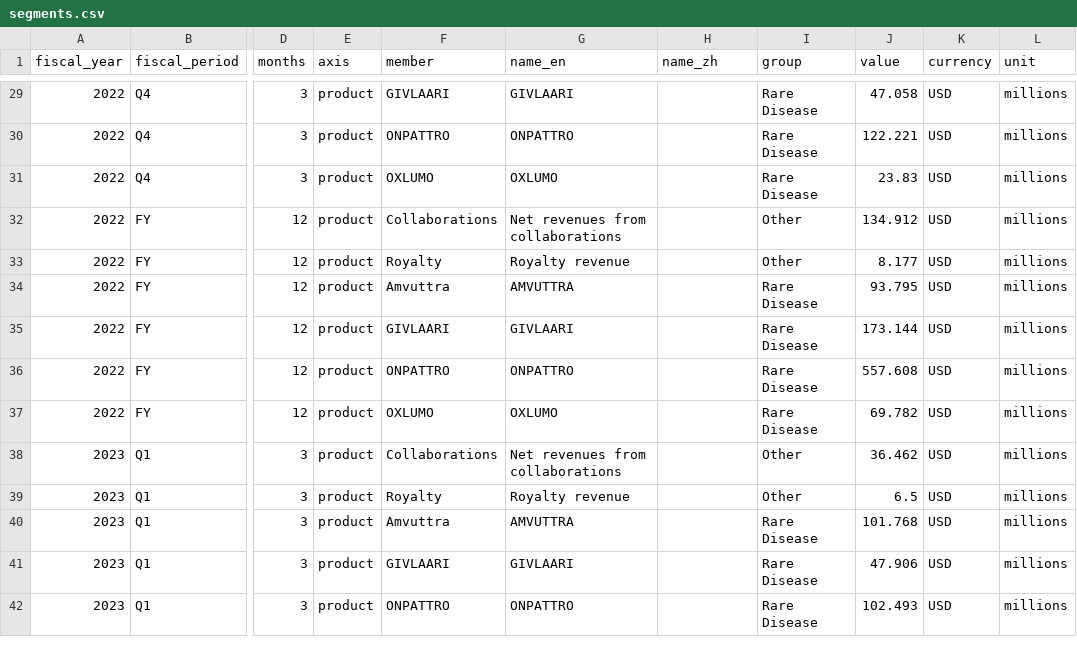
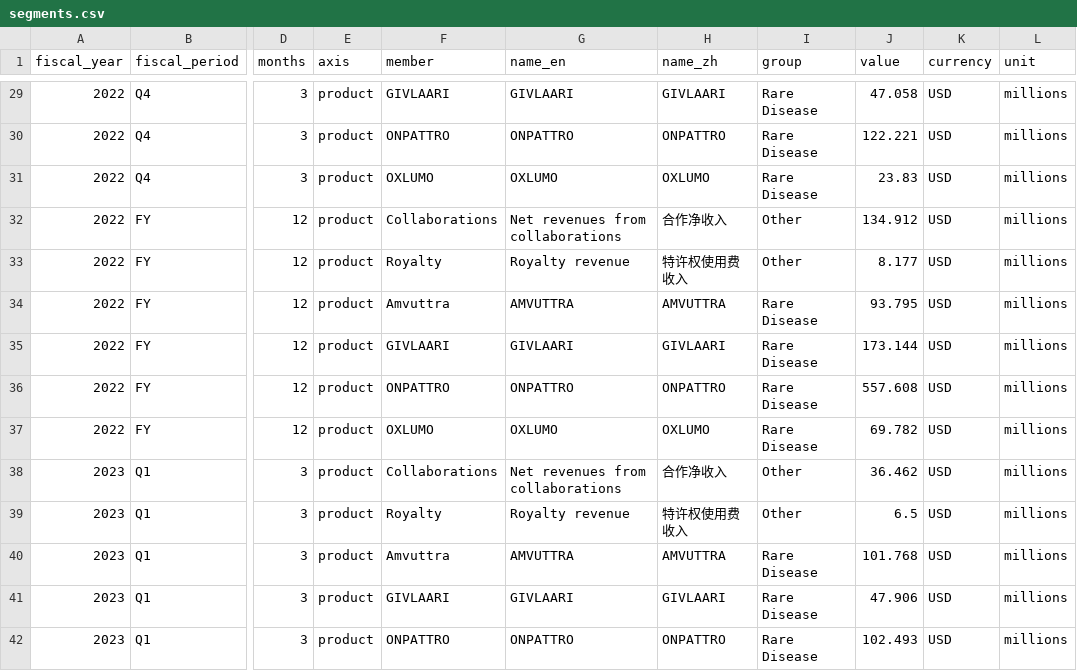
Before and after one commit to youthme2026-6666/pharma-dashboard, a CSV file: data/alny/segments.csv, drawn as a sheet; only a part is shown, gaps mark what is left out; the diff covers the shown part only; the diff names each change by its address in the sheet, - before the commit and + after, or states it on an @@ line.

```diff
--- a/data/alny/segments.csv
+++ b/data/alny/segments.csv
-H29 (name_zh): (empty)
+H29 (name_zh): GIVLAARI
-H30 (name_zh): (empty)
+H30 (name_zh): ONPATTRO
-H31 (name_zh): (empty)
+H31 (name_zh): OXLUMO
-H32 (name_zh): (empty)
+H32 (name_zh): 合作净收入
-H33 (name_zh): (empty)
+H33 (name_zh): 特许权使用费收入
-H34 (name_zh): (empty)
+H34 (name_zh): AMVUTTRA
-H35 (name_zh): (empty)
+H35 (name_zh): GIVLAARI
-H36 (name_zh): (empty)
+H36 (name_zh): ONPATTRO
-H37 (name_zh): (empty)
+H37 (name_zh): OXLUMO
-H38 (name_zh): (empty)
+H38 (name_zh): 合作净收入
-H39 (name_zh): (empty)
+H39 (name_zh): 特许权使用费收入
-H40 (name_zh): (empty)
+H40 (name_zh): AMVUTTRA
-H41 (name_zh): (empty)
+H41 (name_zh): GIVLAARI
-H42 (name_zh): (empty)
+H42 (name_zh): ONPATTRO
```
Also changed, not shown: 130 edited cells elsewhere in this file, data/dhr/segments.csv, 8 other files.
